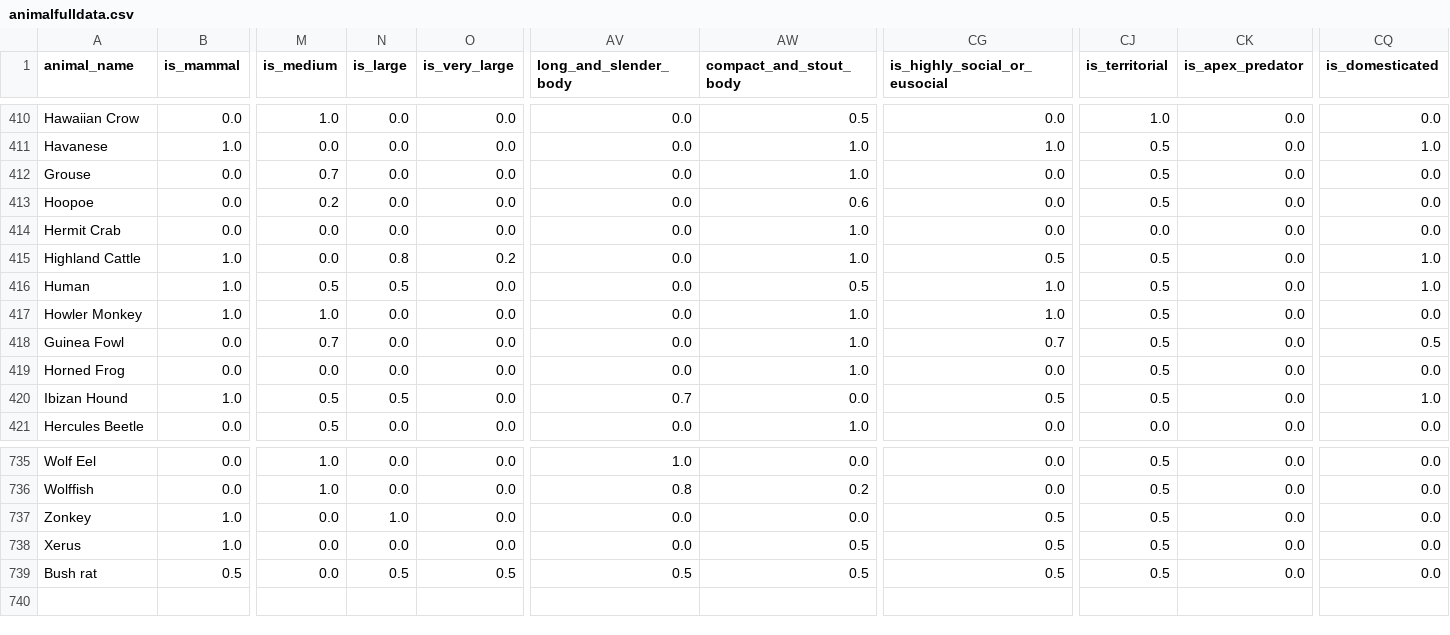
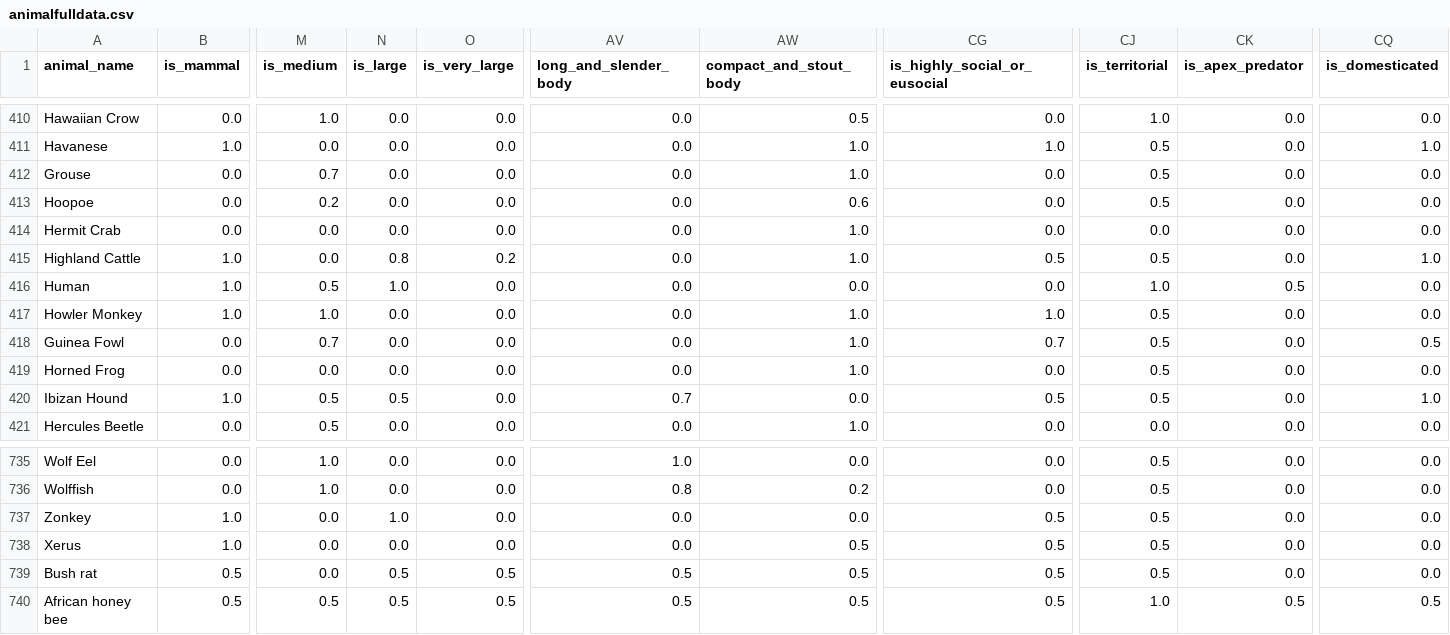
Before and after one commit to Cwalt2/Paokinator, a CSV file: ML/animalfulldata.csv, drawn as a sheet; only a part is shown, gaps mark what is left out; rows hold the shown columns only; the diff names each change by its address in the sheet, - before the commit and + after, or states it on an @@ line.

```diff
--- a/ML/animalfulldata.csv
+++ b/ML/animalfulldata.csv
-N416 (is_large): 0.5
+N416 (is_large): 1.0
-AW416 (compact_and_stout_body): 0.5
+AW416 (compact_and_stout_body): 0.0
-CG416 (is_highly_social_or_eusocial): 1.0
+CG416 (is_highly_social_or_eusocial): 0.0
-CJ416 (is_territorial): 0.5
+CJ416 (is_territorial): 1.0
-CK416 (is_apex_predator): 0.0
+CK416 (is_apex_predator): 0.5
-CQ416 (is_domesticated): 1.0
+CQ416 (is_domesticated): 0.0
+row 740: African honey bee | 0.5 | 0.5 | 0.5 | 0.5 | 0.5 | 0.5 | 0.5 | 1.0 | 0.5 | 0.5
```
Also changed, not shown: 6 other files.
